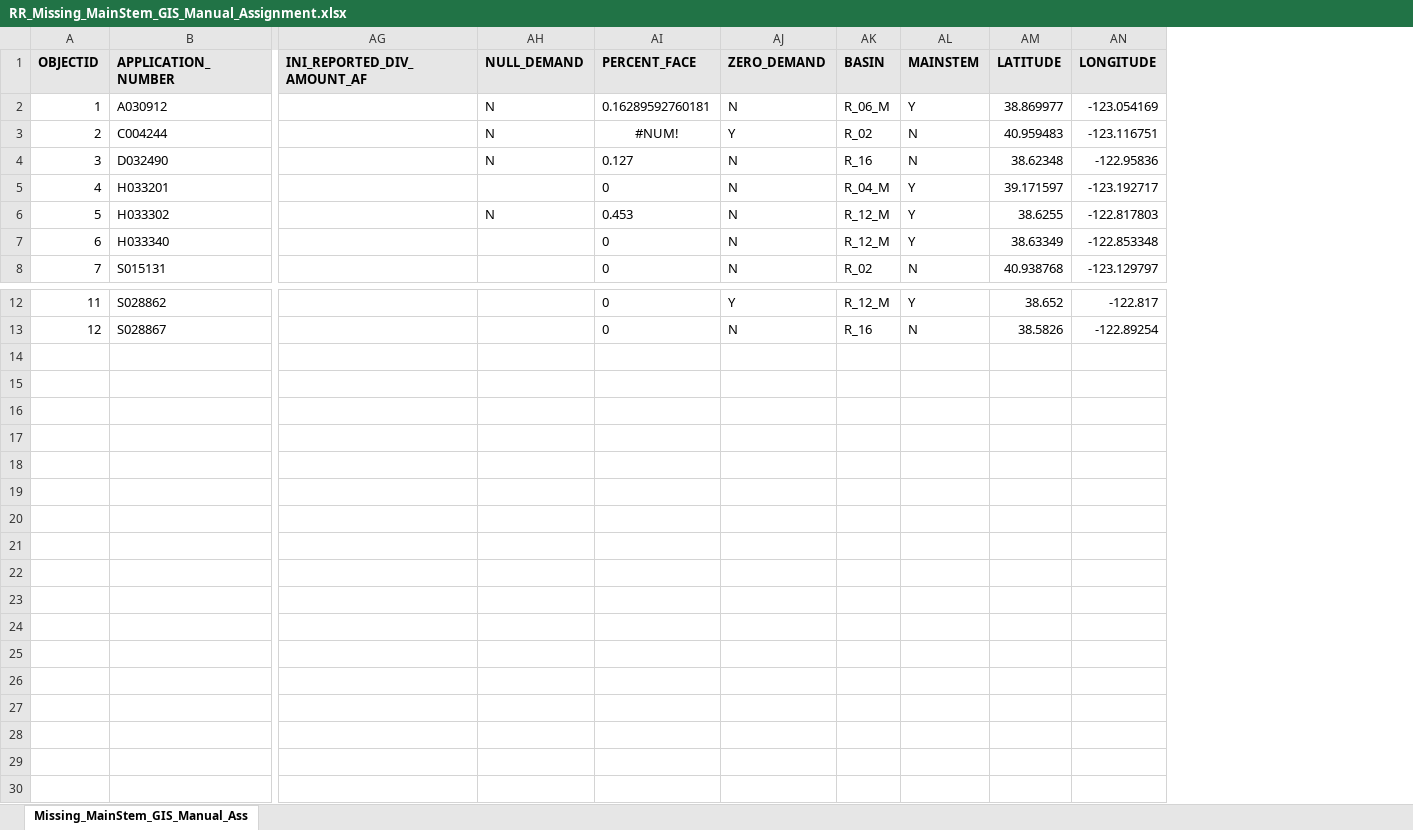
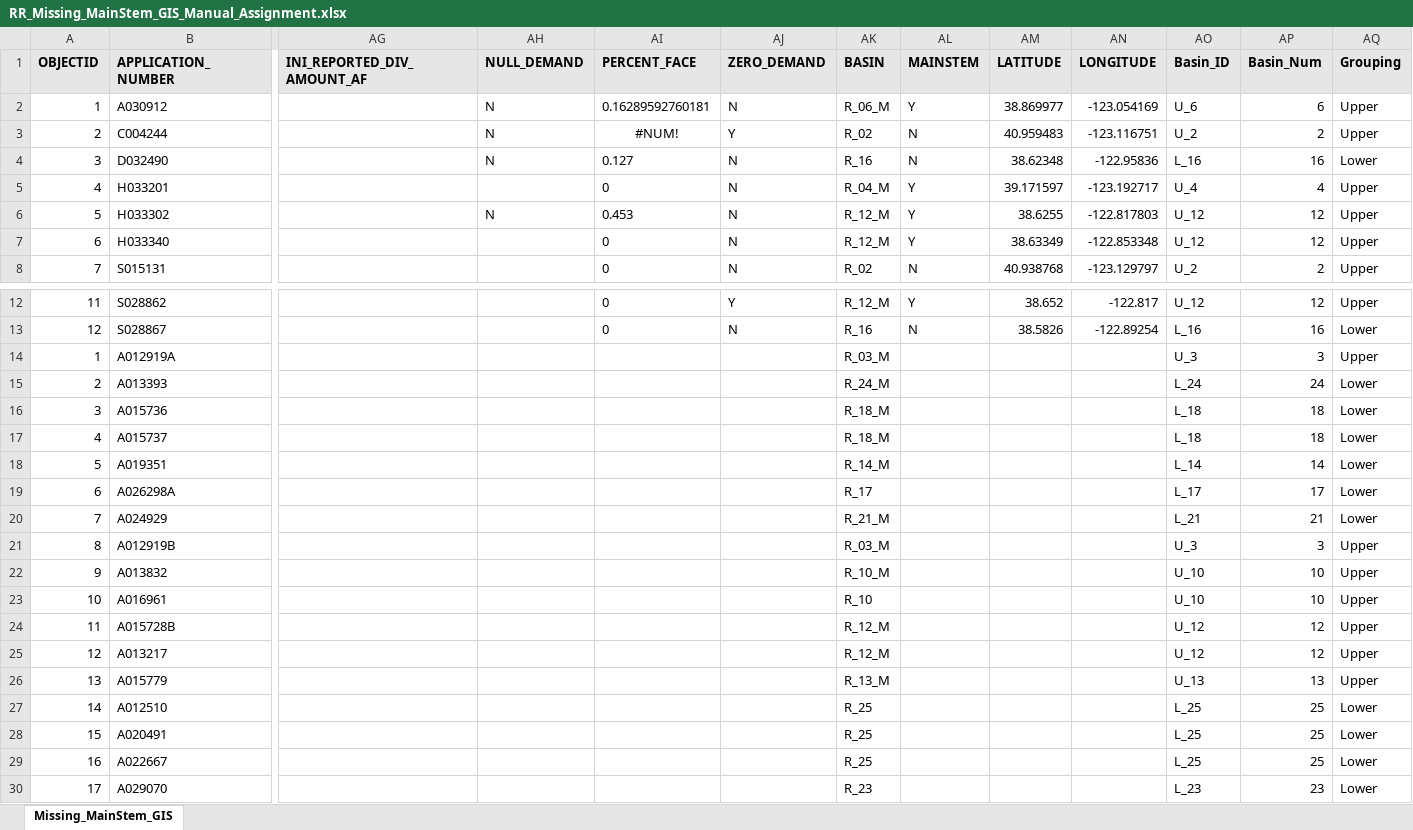
Before and after one commit to CAWaterBoardDataCenter/DWRAT_DataScraping, an Excel workbook: Demand/InputData/RR_Missing_MainStem_GIS_Manual_Assignment.xlsx, sheet Missing_MainStem_GIS, drawn as a sheet; only a part is shown, gaps mark what is left out; values as stored, in another font and other column widths than the file's, no borders; rows hold the shown columns only; the diff names each change by its address in the sheet, - before the commit and + after, or states it on an @@ line.

Commit message:
Completed overhaul of "Assign_Subbasin_to_POD.R"

```diff
--- a/Demand/InputData/RR_Missing_MainStem_GIS_Manual_Assignment.xlsx (sheet Missing_MainStem_GIS)
+++ b/Demand/InputData/RR_Missing_MainStem_GIS_Manual_Assignment.xlsx (sheet Missing_MainStem_GIS)
-sheet tab: Missing_MainStem_GIS_Manual_Ass
+sheet tab: Missing_MainStem_GIS
+column AO (Basin_ID), rows 2-8: U_6 | U_2 | L_16 | U_4 | U_12 | U_12 | U_2; rows 12-13: U_12 | L_16
+column AP (Basin_Num), rows 2-8: 6 | 2 | 16 | 4 | 12 | 12 | 2; rows 12-13: 12 | 16
+column AQ (Grouping), rows 2-8: Upper | Upper | Lower | Upper | Upper | Upper | Upper; rows 12-13: Upper | Lower
+row 14: 1 | A012919A |  |  |  |  | R_03_M |  |  |  | U_3 | 3 | Upper
+row 15: 2 | A013393 |  |  |  |  | R_24_M |  |  |  | L_24 | 24 | Lower
+row 16: 3 | A015736 |  |  |  |  | R_18_M |  |  |  | L_18 | 18 | Lower
+row 17: 4 | A015737 |  |  |  |  | R_18_M |  |  |  | L_18 | 18 | Lower
+row 18: 5 | A019351 |  |  |  |  | R_14_M |  |  |  | L_14 | 14 | Lower
+row 19: 6 | A026298A |  |  |  |  | R_17 |  |  |  | L_17 | 17 | Lower
+row 20: 7 | A024929 |  |  |  |  | R_21_M |  |  |  | L_21 | 21 | Lower
+row 21: 8 | A012919B |  |  |  |  | R_03_M |  |  |  | U_3 | 3 | Upper
+row 22: 9 | A013832 |  |  |  |  | R_10_M |  |  |  | U_10 | 10 | Upper
+row 23: 10 | A016961 |  |  |  |  | R_10 |  |  |  | U_10 | 10 | Upper
+row 24: 11 | A015728B |  |  |  |  | R_12_M |  |  |  | U_12 | 12 | Upper
+row 25: 12 | A013217 |  |  |  |  | R_12_M |  |  |  | U_12 | 12 | Upper
+row 26: 13 | A015779 |  |  |  |  | R_13_M |  |  |  | U_13 | 13 | Upper
+row 27: 14 | A012510 |  |  |  |  | R_25 |  |  |  | L_25 | 25 | Lower
+row 28: 15 | A020491 |  |  |  |  | R_25 |  |  |  | L_25 | 25 | Lower
+row 29: 16 | A022667 |  |  |  |  | R_25 |  |  |  | L_25 | 25 | Lower
+row 30: 17 | A029070 |  |  |  |  | R_23 |  |  |  | L_23 | 23 | Lower
```
Also changed, not shown: 1 other file.
